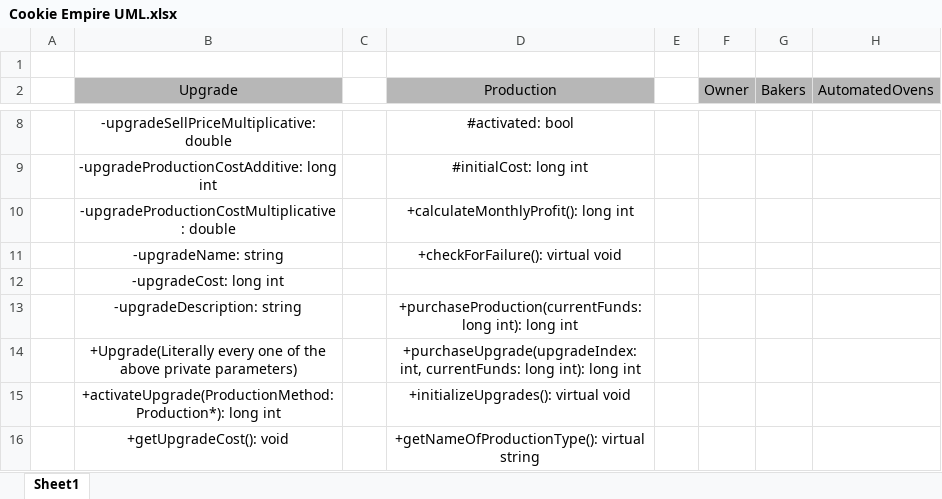
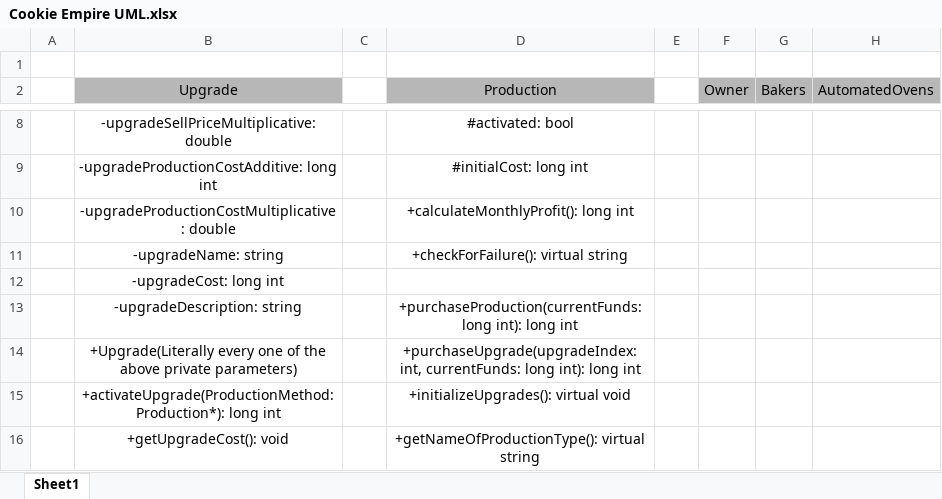
Before and after one commit to bmorledge-hampton19/CS-172-Final-Project, an Excel workbook: Cookie Empire UML.xlsx, sheet Sheet1, drawn as a sheet; only a part is shown, gaps mark what is left out; values as stored, in another font and other column widths than the file's, no borders; the diff names each change by its address in the sheet, - before the commit and + after, or states it on an @@ line.

Commit message:
-Altered the checkForFailure method to return a string

```diff
--- a/Cookie Empire UML.xlsx (sheet Sheet1)
+++ b/Cookie Empire UML.xlsx (sheet Sheet1)
-D11 (Production): +checkForFailure(): virtual void
+D11 (Production): +checkForFailure(): virtual string
```
Also changed, not shown: 2 other files.
